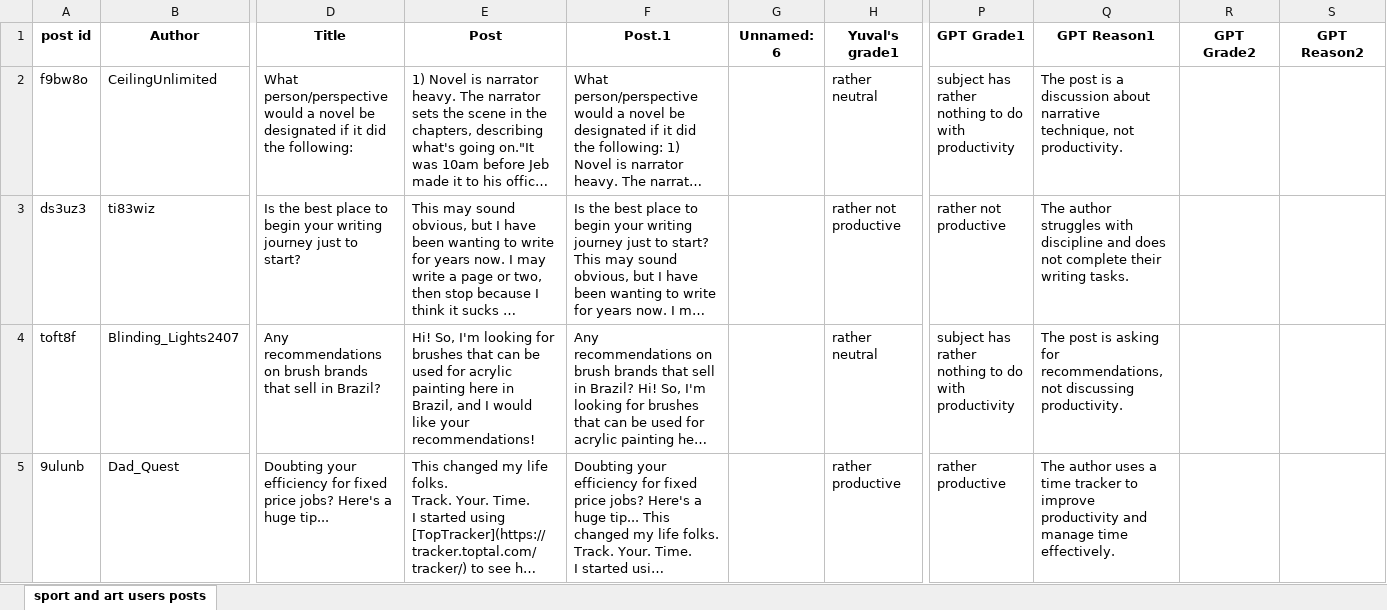
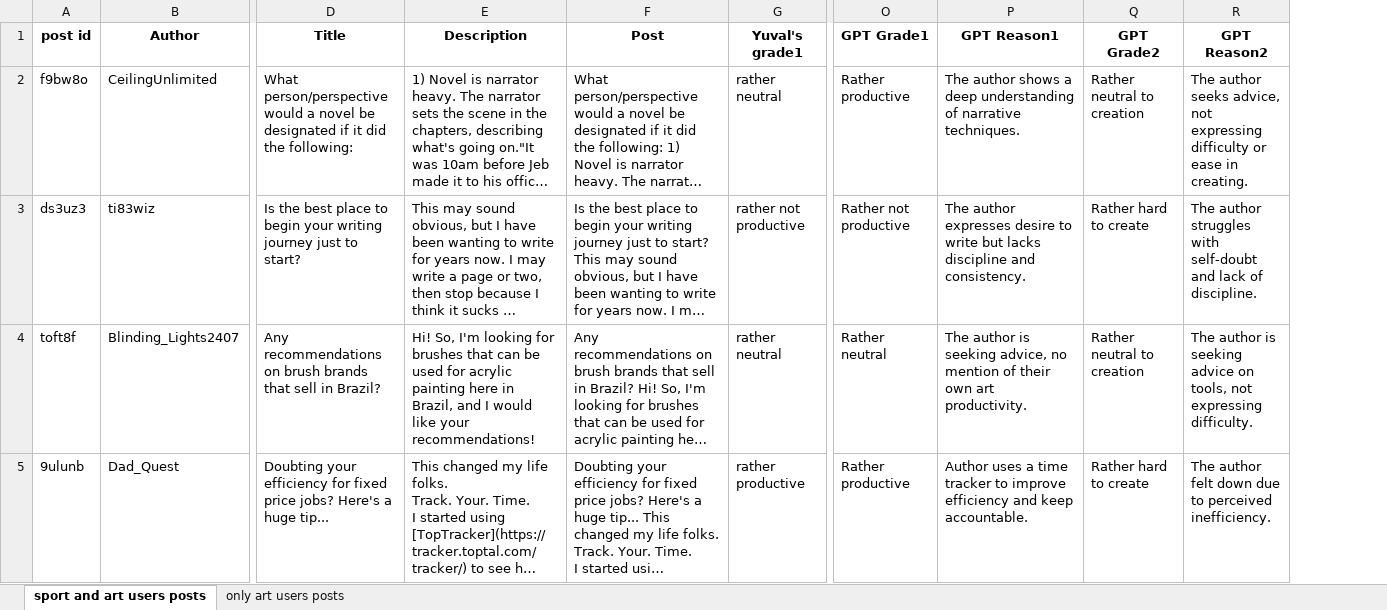
Before and after one commit to yuvalSaadati/Characterizing-human-behavior-using-internet-data, an Excel workbook: posts20_tagged_with_GPT4.xlsx, sheet sport and art users posts, drawn as a sheet; only a part is shown, gaps mark what is left out; long unchanged cells end in …; values as stored, in another font and other column widths than the file's, no borders; removed rows and columns are numbered as before the commit, all else as after; the diff covers the shown part only; the diff names each change by its address in the sheet, - before the commit and + after, or states it on an @@ line.

```diff
--- a/posts20_tagged_with_GPT4.xlsx (sheet sport and art users posts)
+++ b/posts20_tagged_with_GPT4.xlsx (sheet sport and art users posts)
+sheet tab: only art users posts
-column G (Unnamed: 6), empty
-E1: Post
+E1: Description
-F1: Post.1
+F1: Post
-O2 (GPT Grade1): subject has rather nothing to do with productivity
+O2 (GPT Grade1): Rather productive
-P2 (GPT Reason1): The post is a discussion about narrative technique, not productivity.
+P2 (GPT Reason1): The author shows a deep understanding of narrative techniques.
-Q2 (GPT Grade2): (empty)
+Q2 (GPT Grade2): Rather neutral to creation
-R2 (GPT Reason2): (empty)
+R2 (GPT Reason2): The author seeks advice, not expressing difficulty or ease in creating.
-O3 (GPT Grade1): rather not productive
+O3 (GPT Grade1): Rather not productive
-P3 (GPT Reason1): The author struggles with discipline and does not complete their writing tasks.
+P3 (GPT Reason1): The author expresses desire to write but lacks discipline and consistency.
-Q3 (GPT Grade2): (empty)
+Q3 (GPT Grade2): Rather hard to create
-R3 (GPT Reason2): (empty)
+R3 (GPT Reason2): The author struggles with self-doubt and lack of discipline.
-O4 (GPT Grade1): subject has rather nothing to do with productivity
+O4 (GPT Grade1): Rather neutral
-P4 (GPT Reason1): The post is asking for recommendations, not discussing productivity.
+P4 (GPT Reason1): The author is seeking advice, no mention of their own art productivity.
-Q4 (GPT Grade2): (empty)
+Q4 (GPT Grade2): Rather neutral to creation
-R4 (GPT Reason2): (empty)
+R4 (GPT Reason2): The author is seeking advice on tools, not expressing difficulty.
-O5 (GPT Grade1): rather productive
+O5 (GPT Grade1): Rather productive
-P5 (GPT Reason1): The author uses a time tracker to improve productivity and manage time effectively.
+P5 (GPT Reason1): Author uses a time tracker to improve efficiency and keep accountable.
-Q5 (GPT Grade2): (empty)
+Q5 (GPT Grade2): Rather hard to create
-R5 (GPT Reason2): (empty)
+R5 (GPT Reason2): The author felt down due to perceived inefficiency.
```
Also changed, not shown: 23 edited cells elsewhere in this sheet, user_posts_art_and_sport_only_sport_filter.xlsx, user_posts_art_and_sport_only_sport_filter_all_posts.xlsx, 4 other files.
